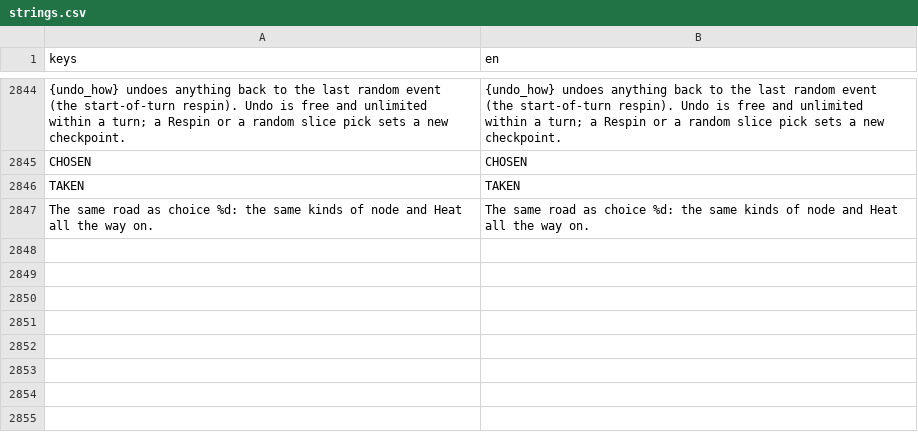
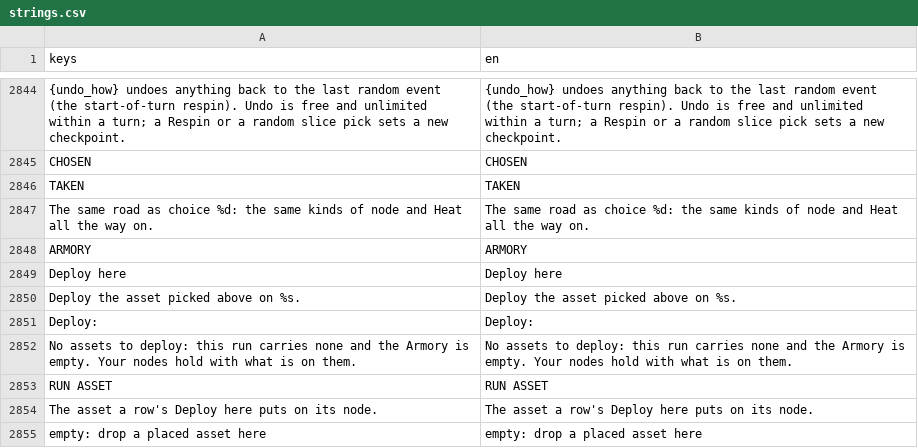
Before and after one commit to Noitues/REBEL_CELL, a CSV file: assets/text/strings.csv, drawn as a sheet; only a part is shown, gaps mark what is left out.

```diff
--- a/assets/text/strings.csv
+++ b/assets/text/strings.csv
@@ -2879 +2879,9 @@ TAKEN,TAKEN
 The same road as choice %d: the same kinds of node and Heat all the way on.,The same road as choice %d: the same kinds of node and Heat all the way on.
+ARMORY,ARMORY
+Deploy here,Deploy here
+Deploy the asset picked above on %s.,Deploy the asset picked above on %s.
+Deploy:,Deploy:
+No assets to deploy: this run carries none and the Armory is empty. Your nodes hold with what is on them.,No assets to deploy: this run carries none and the Armory is empty. Your nodes hold with what is on them.
+RUN ASSET,RUN ASSET
+The asset a row's Deploy here puts on its node.,The asset a row's Deploy here puts on its node.
+empty: drop a placed asset here,empty: drop a placed asset here
```
Also changed, not shown: 2 other files.
